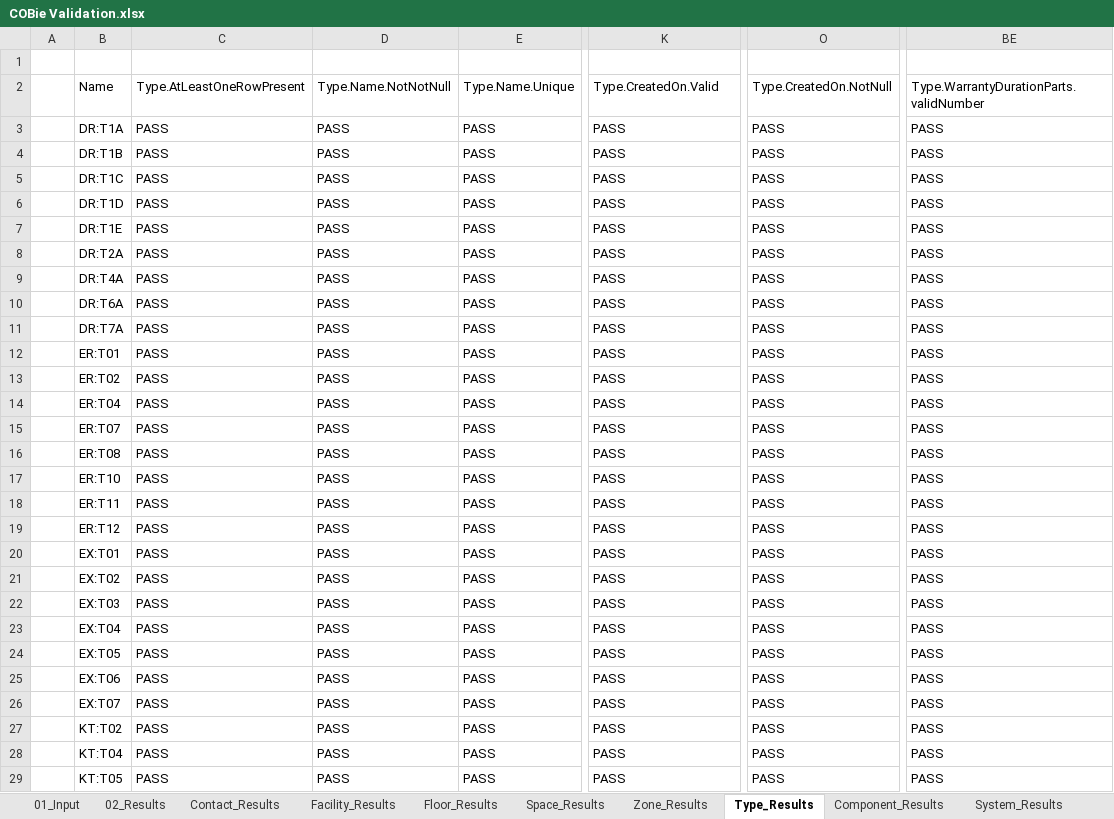
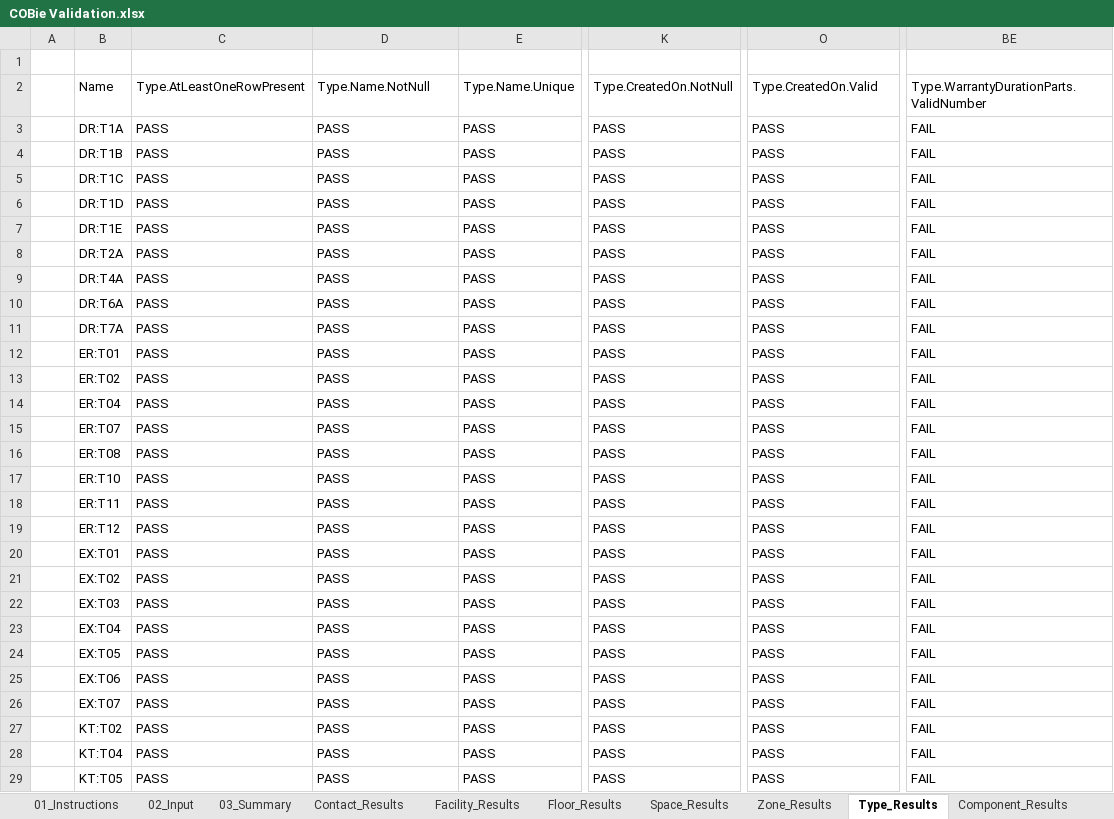
Before and after one commit to bsmithuk/ExcelCOBieQC, an Excel workbook: COBie Validation.xlsx, sheet Type_Results, drawn as a sheet; only a part is shown, gaps mark what is left out; values as stored, in another font and other column widths than the file's, no borders; table styles not drawn; the diff covers the shown part only; the diff names each change by its address in the sheet, - before the commit and + after, or states it on an @@ line.

Commit message:
Added additional functionality to COBie Validation tool.

```diff
--- a/COBie Validation.xlsx (sheet Type_Results)
+++ b/COBie Validation.xlsx (sheet Type_Results)
-sheet tab: 01_Input
+sheet tab: 02_Input
-sheet tab: 02_Results
+sheet tab: 03_Summary
+sheet tab: 01_Instructions
-D2: Type.Name.NotNotNull
+D2: Type.Name.NotNull
-K2: Type.CreatedOn.Valid
+K2: Type.CreatedOn.NotNull
-O2: Type.CreatedOn.NotNull
+O2: Type.CreatedOn.Valid
-BE2: Type.WarrantyDurationParts.validNumber
+BE2: Type.WarrantyDurationParts.ValidNumber
-BE3:BE29: PASS
+BE3:BE29: FAIL
```
Also changed, not shown: 58 edited cells elsewhere in this sheet, sheet Attribute_Results, sheet B_Rules, sheet Zone_Results, sheet Space_Results, sheet 02_Input, sheet Document_Results, 8 more sheets.
